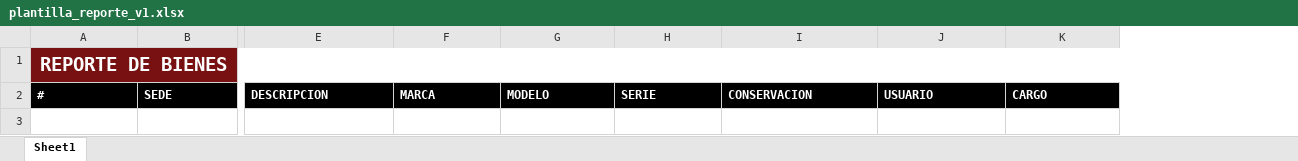
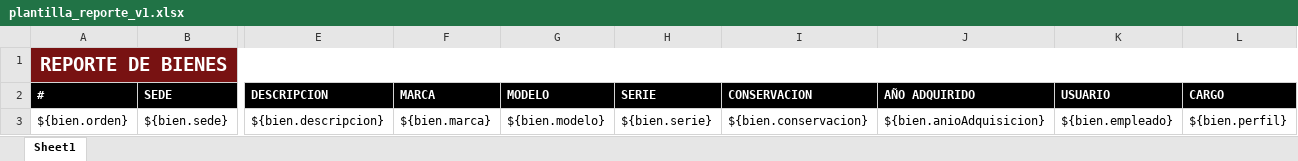
Before and after one commit to frankcr2207/controlpatrimonial, an Excel workbook: src/main/resources/reports/plantilla_reporte_v1.xlsx, sheet Sheet1, drawn as a sheet; only a part is shown, gaps mark what is left out; values as stored, in another font and other column widths than the file's, no borders; charts and pictures not drawn; rows hold the shown columns only; the diff names each change by its address in the sheet, - before the commit and + after, or states it on an @@ line.

```diff
--- a/src/main/resources/reports/plantilla_reporte_v1.xlsx (sheet Sheet1)
+++ b/src/main/resources/reports/plantilla_reporte_v1.xlsx (sheet Sheet1)
+column J (AÑO ADQUIRIDO), empty
+row 3: ${bien.orden} | ${bien.sede} | ${bien.descripcion} | ${bien.marca} | ${bien.modelo} | ${bien.serie} | ${bien.conservacion} | ${bien.anioAdquisicion} | ${bien.empleado} | ${bien.perfil}
```
Also changed, not shown: charts or pictures, src/main/resources/reports/plantilla_acta_v2.xlsx, 19 other files.
